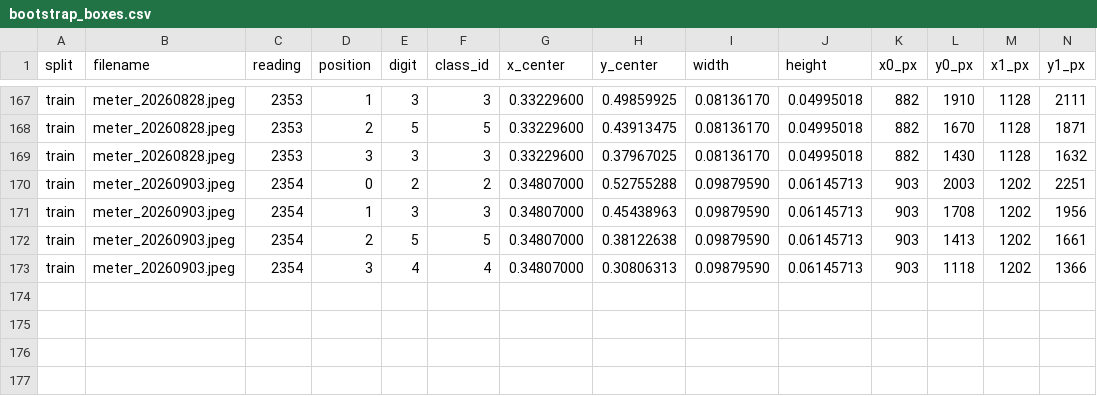
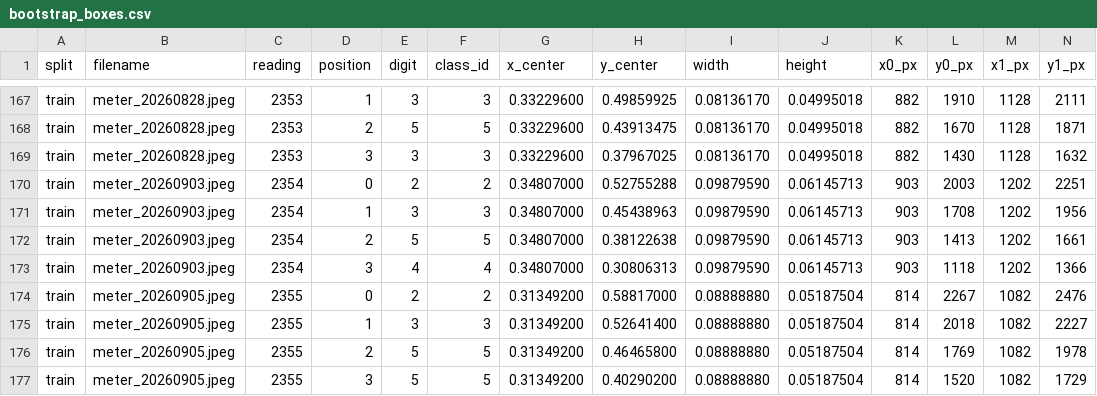
Before and after one commit to AndreaPi/Jarvis, a CSV file: backend/data/full_image_digit_dataset/manifests/bootstrap_boxes.csv, drawn as a sheet; only a part is shown, gaps mark what is left out; rows hold the shown columns only; the diff names each change by its address in the sheet, - before the commit and + after, or states it on an @@ line.

Commit message:
Add September 5 meter reading and reviewed annotations

```diff
--- a/backend/data/full_image_digit_dataset/manifests/bootstrap_boxes.csv
+++ b/backend/data/full_image_digit_dataset/manifests/bootstrap_boxes.csv
+row 174: train | meter_20260905.jpeg | 2355 | 0 | 2 | 2 | 0.31349200 | 0.58817000 | 0.08888880 | 0.05187504 | 814 | 2267 | 1082 | 2476
+row 175: train | meter_20260905.jpeg | 2355 | 1 | 3 | 3 | 0.31349200 | 0.52641400 | 0.08888880 | 0.05187504 | 814 | 2018 | 1082 | 2227
+row 176: train | meter_20260905.jpeg | 2355 | 2 | 5 | 5 | 0.31349200 | 0.46465800 | 0.08888880 | 0.05187504 | 814 | 1769 | 1082 | 1978
+row 177: train | meter_20260905.jpeg | 2355 | 3 | 5 | 5 | 0.31349200 | 0.40290200 | 0.08888880 | 0.05187504 | 814 | 1520 | 1082 | 1729
```
Also changed, not shown: backend/data/digit_dataset/manifests/canonical_windows.csv, backend/data/digit_dataset/manifests/section_labels.csv, 20 other files.
